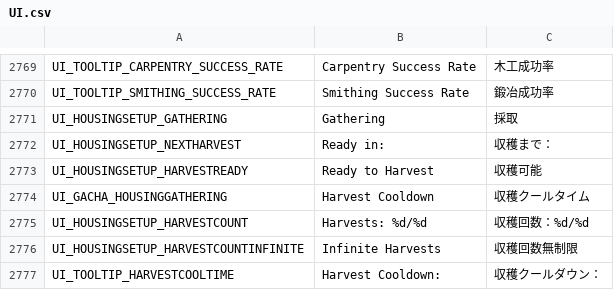
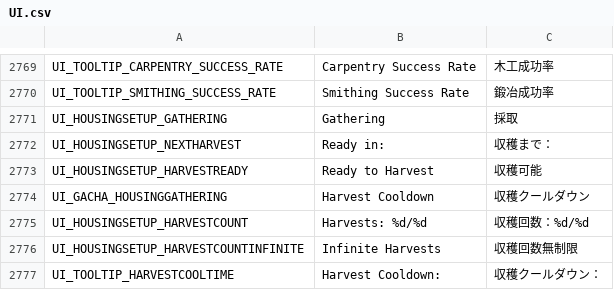
Before and after one commit to Farlighte/Flyff-Universe-Translations, a CSV file: Japanese/UI.csv, drawn as a sheet; only a part is shown, gaps mark what is left out.

```diff
--- a/Japanese/UI.csv
+++ b/Japanese/UI.csv
@@ -2773,3 +2773,3 @@ UI_HOUSINGSETUP_NEXTHARVEST,Ready in:,収穫まで：
 UI_HOUSINGSETUP_HARVESTREADY,Ready to Harvest,収穫可能
-UI_GACHA_HOUSINGGATHERING,Harvest Cooldown,収穫クールタイム
+UI_GACHA_HOUSINGGATHERING,Harvest Cooldown,収穫クールダウン
 UI_HOUSINGSETUP_HARVESTCOUNT,Harvests: %d/%d,収穫回数：%d/%d
```
Also changed, not shown: Japanese/Skills.csv, Japanese/TextClient.csv, 1 other file.
